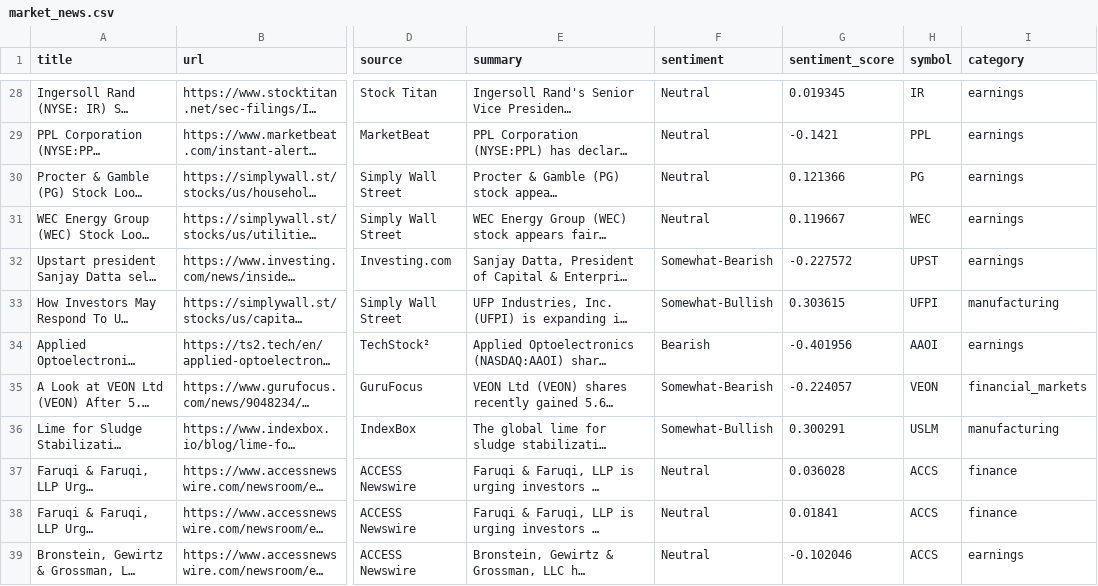
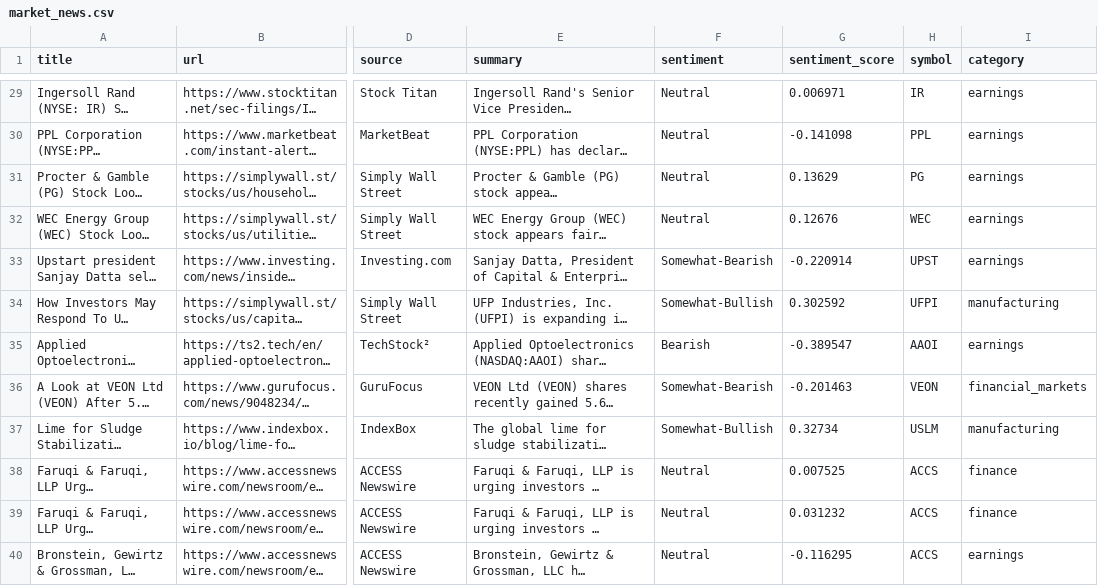
Before and after one commit to notrealmateja/r-screener, a CSV file: app/market_news.csv, drawn as a sheet; only a part is shown, gaps mark what is left out; long unchanged cells end in …; addresses are those after the commit; the diff covers the shown part only; the diff names each change by its address in the sheet, - before the commit and + after, or states it on an @@ line.

```diff
--- a/app/market_news.csv
+++ b/app/market_news.csv
-G29 (sentiment_score): 0.019345
+G29 (sentiment_score): 0.006971
-G30 (sentiment_score): -0.1421
+G30 (sentiment_score): -0.141098
-G31 (sentiment_score): 0.121366
+G31 (sentiment_score): 0.13629
-G32 (sentiment_score): 0.119667
+G32 (sentiment_score): 0.12676
-G33 (sentiment_score): -0.227572
+G33 (sentiment_score): -0.220914
-G34 (sentiment_score): 0.303615
+G34 (sentiment_score): 0.302592
-G35 (sentiment_score): -0.401956
+G35 (sentiment_score): -0.389547
-G36 (sentiment_score): -0.224057
+G36 (sentiment_score): -0.201463
-G37 (sentiment_score): 0.300291
+G37 (sentiment_score): 0.32734
-G38 (sentiment_score): 0.036028
+G38 (sentiment_score): 0.007525
-G39 (sentiment_score): 0.01841
+G39 (sentiment_score): 0.031232
-G40 (sentiment_score): -0.102046
+G40 (sentiment_score): -0.116295
```
Also changed, not shown: 1 added row, 1 removed row and 39 edited cells elsewhere in this file, app/stock_news.csv, app/stocktwits_trending.csv, 24 other files.
